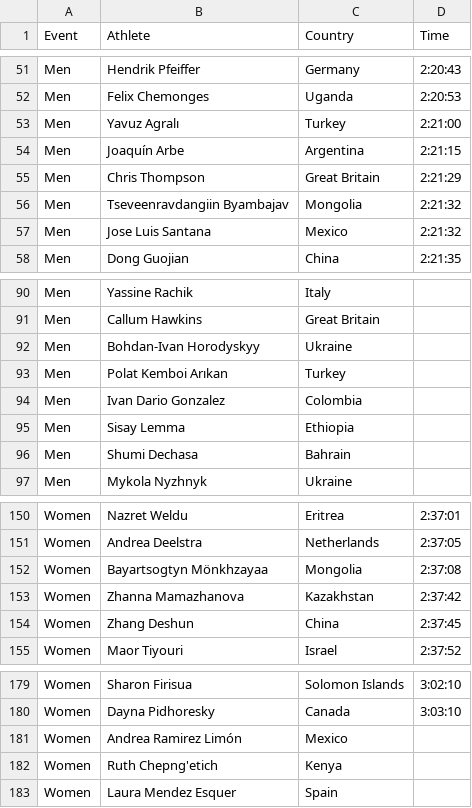
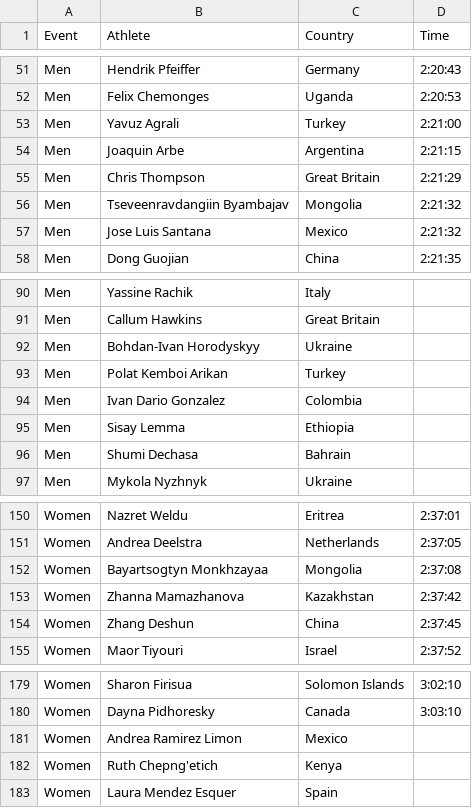
Before and after one commit to wyliebreck/wyliebreck.github.io, a CSV file: datasets/marathon.csv, drawn as a sheet; only a part is shown, gaps mark what is left out.

Commit message:
Update marathon.csv

```diff
--- a/datasets/marathon.csv
+++ b/datasets/marathon.csv
@@ -52,4 +52,4 @@ Men,Hendrik Pfeiffer,Germany,2:20:43
 Men,Felix Chemonges,Uganda,2:20:53
-Men,Yavuz Agralı,Turkey,2:21:00
-Men,Joaquín Arbe,Argentina,2:21:15
+Men,Yavuz Agrali,Turkey,2:21:00
+Men,Joaquin Arbe,Argentina,2:21:15
 Men,Chris Thompson,Great Britain,2:21:29
@@ -92,3 +92,3 @@ Men,Callum Hawkins,Great Britain,
 Men,Bohdan-Ivan Horodyskyy,Ukraine,
-Men,Polat Kemboi Arıkan,Turkey,
+Men,Polat Kemboi Arikan,Turkey,
 Men,Ivan Dario Gonzalez,Colombia,
@@ -151,3 +151,3 @@ Women,Nazret Weldu,Eritrea,2:37:01
 Women,Andrea Deelstra,Netherlands,2:37:05
-Women,Bayartsogtyn Mönkhzayaa,Mongolia,2:37:08
+Women,Bayartsogtyn Monkhzayaa,Mongolia,2:37:08
 Women,Zhanna Mamazhanova,Kazakhstan,2:37:42
@@ -180,3 +180,3 @@ Women,Sharon Firisua,Solomon Islands,3:02:10
 Women,Dayna Pidhoresky,Canada,3:03:10
-Women,Andrea Ramirez Limón,Mexico,
+Women,Andrea Ramirez Limon,Mexico,
 Women,Ruth Chepng'etich,Kenya,
```
